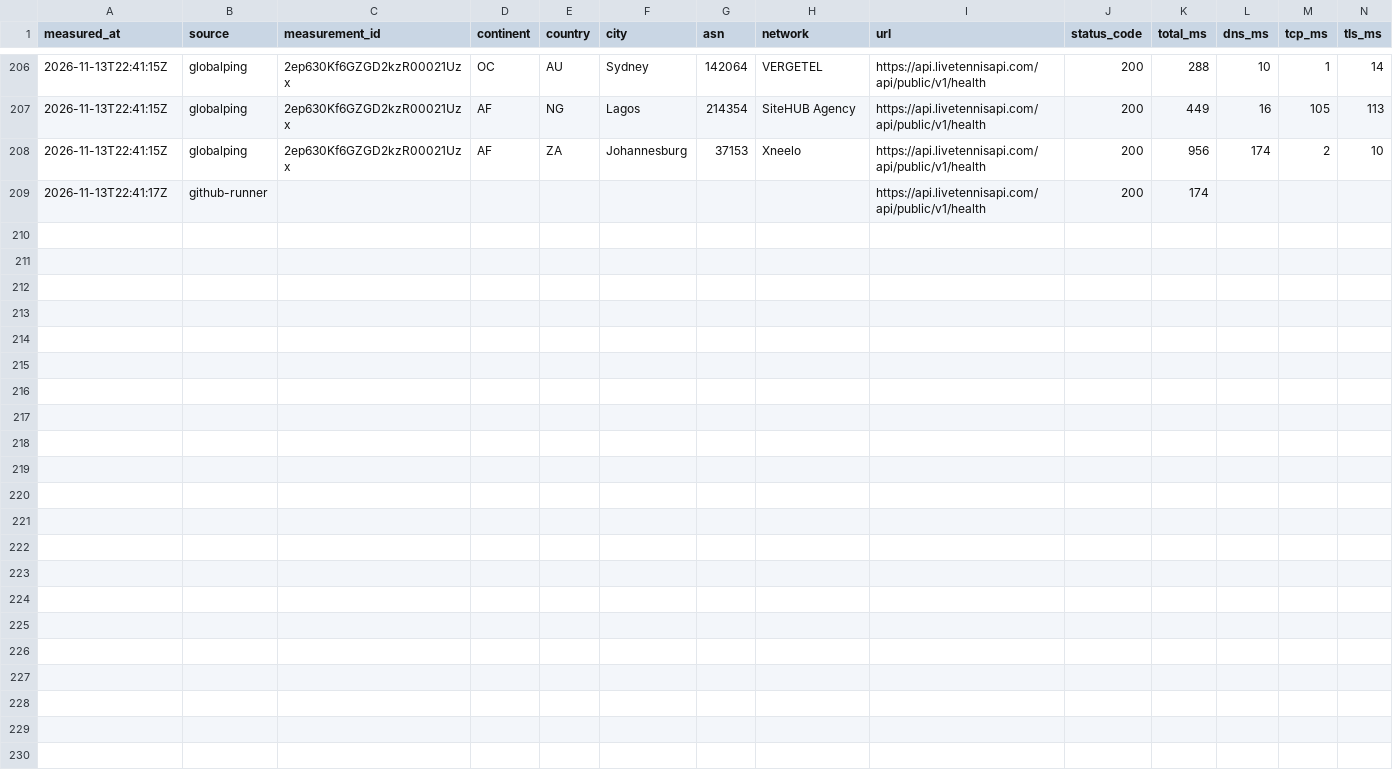
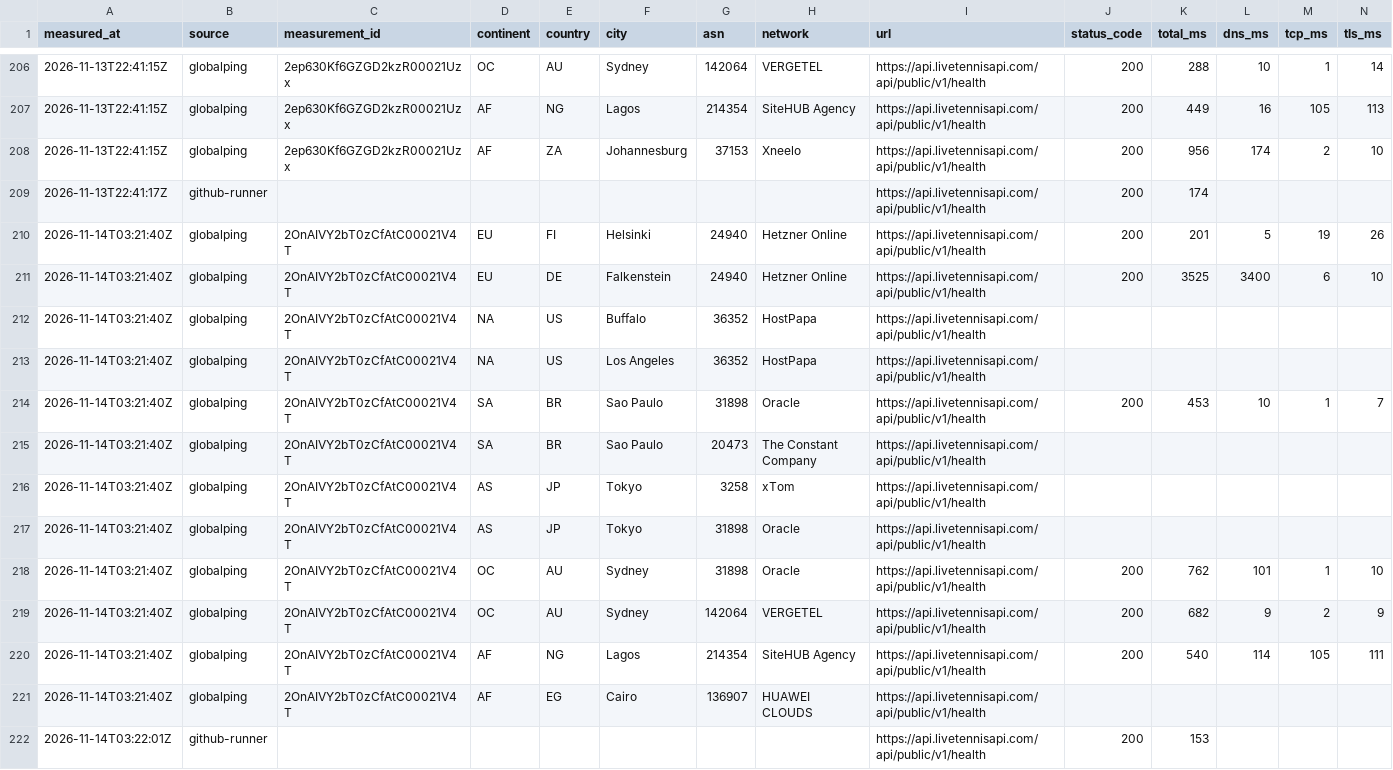
Before and after one commit to livetennisapi/tennis-api-benchmark, a CSV file: probes.csv, drawn as a sheet; only a part is shown, gaps mark what is left out; rows hold the shown columns only; the diff names each change by its address in the sheet, - before the commit and + after, or states it on an @@ line.

```diff
--- a/probes.csv
+++ b/probes.csv
+row 210: 2026-11-14T03:21:40Z | globalping | 2OnAIVY2bT0zCfAtC00021V4T | EU | FI | Helsinki | 24940 | Hetzner Online | https://api.livetennisapi.com/api/public/v1/health | 200 | 201 | 5 | 19 | 26
+row 211: 2026-11-14T03:21:40Z | globalping | 2OnAIVY2bT0zCfAtC00021V4T | EU | DE | Falkenstein | 24940 | Hetzner Online | https://api.livetennisapi.com/api/public/v1/health | 200 | 3525 | 3400 | 6 | 10
+row 212: 2026-11-14T03:21:40Z | globalping | 2OnAIVY2bT0zCfAtC00021V4T | NA | US | Buffalo | 36352 | HostPapa | https://api.livetennisapi.com/api/public/v1/health
+row 213: 2026-11-14T03:21:40Z | globalping | 2OnAIVY2bT0zCfAtC00021V4T | NA | US | Los Angeles | 36352 | HostPapa | https://api.livetennisapi.com/api/public/v1/health
+row 214: 2026-11-14T03:21:40Z | globalping | 2OnAIVY2bT0zCfAtC00021V4T | SA | BR | Sao Paulo | 31898 | Oracle | https://api.livetennisapi.com/api/public/v1/health | 200 | 453 | 10 | 1 | 7
+row 215: 2026-11-14T03:21:40Z | globalping | 2OnAIVY2bT0zCfAtC00021V4T | SA | BR | Sao Paulo | 20473 | The Constant Company | https://api.livetennisapi.com/api/public/v1/health
+row 216: 2026-11-14T03:21:40Z | globalping | 2OnAIVY2bT0zCfAtC00021V4T | AS | JP | Tokyo | 3258 | xTom | https://api.livetennisapi.com/api/public/v1/health
+row 217: 2026-11-14T03:21:40Z | globalping | 2OnAIVY2bT0zCfAtC00021V4T | AS | JP | Tokyo | 31898 | Oracle | https://api.livetennisapi.com/api/public/v1/health
+row 218: 2026-11-14T03:21:40Z | globalping | 2OnAIVY2bT0zCfAtC00021V4T | OC | AU | Sydney | 31898 | Oracle | https://api.livetennisapi.com/api/public/v1/health | 200 | 762 | 101 | 1 | 10
+row 219: 2026-11-14T03:21:40Z | globalping | 2OnAIVY2bT0zCfAtC00021V4T | OC | AU | Sydney | 142064 | VERGETEL | https://api.livetennisapi.com/api/public/v1/health | 200 | 682 | 9 | 2 | 9
+row 220: 2026-11-14T03:21:40Z | globalping | 2OnAIVY2bT0zCfAtC00021V4T | AF | NG | Lagos | 214354 | SiteHUB Agency | https://api.livetennisapi.com/api/public/v1/health | 200 | 540 | 114 | 105 | 111
+row 221: 2026-11-14T03:21:40Z | globalping | 2OnAIVY2bT0zCfAtC00021V4T | AF | EG | Cairo | 136907 | HUAWEI CLOUDS | https://api.livetennisapi.com/api/public/v1/health
+row 222: 2026-11-14T03:22:01Z | github-runner |  |  |  |  |  |  | https://api.livetennisapi.com/api/public/v1/health | 200 | 153
```
